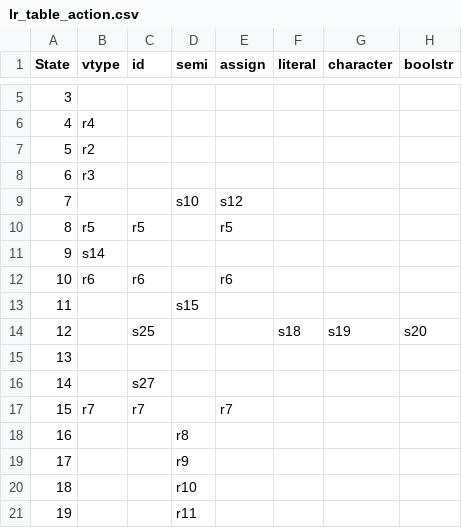
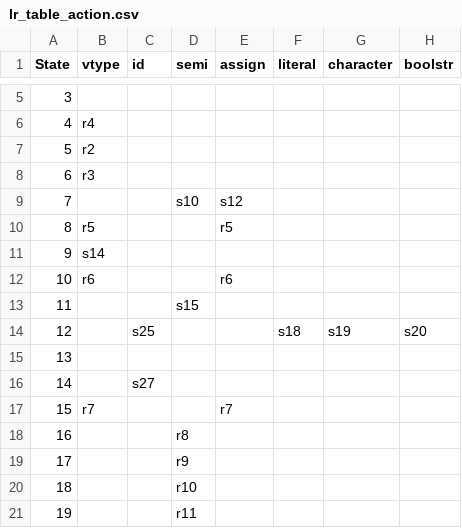
Before and after one commit to tuke307/cau-simplified-c-compiler, a CSV file: files/lr_table_action.csv, drawn as a sheet; only a part is shown, gaps mark what is left out; the diff covers the shown part only; the diff names each change by its address in the sheet, - before the commit and + after, or states it on an @@ line.

```diff
--- a/files/lr_table_action.csv
+++ b/files/lr_table_action.csv
-C10 (id): r5
+C10 (id): (empty)
-C12 (id): r6
+C12 (id): (empty)
-C17 (id): r7
+C17 (id): (empty)
```
Also changed, not shown: 4 added rows, 3 removed rows, 1 moved row, 37 edited cells and row numbers in column A elsewhere in this file, files/lr_table_goto.csv, 1 other file.
